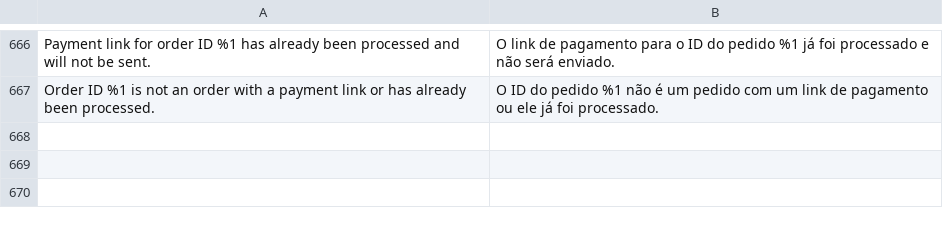
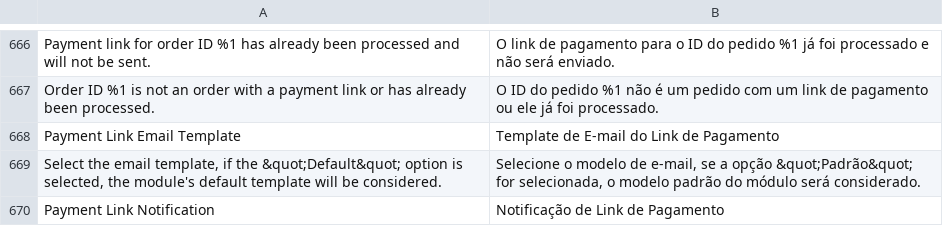
Before and after one commit to vindi/vindi-magento2, a CSV file: i18n/pt_BR.csv, drawn as a sheet; only a part is shown, gaps mark what is left out.

Commit message:
fix: creating email trigger config

```diff
--- a/i18n/pt_BR.csv
+++ b/i18n/pt_BR.csv
@@ -667 +667,4 @@
 "Order ID %1 is not an order with a payment link or has already been processed.","O ID do pedido %1 não é um pedido com um link de pagamento ou ele já foi processado."
+"Payment Link Email Template","Template de E-mail do Link de Pagamento"
+"Select the email template, if the &quot;Default&quot; option is selected, the module's default template will be considered.","Selecione o modelo de e-mail, se a opção &quot;Padrão&quot; for selecionada, o modelo padrão do módulo será considerado."
+"Payment Link Notification","Notificação de Link de Pagamento"
```
Also changed, not shown: 3 other files.
